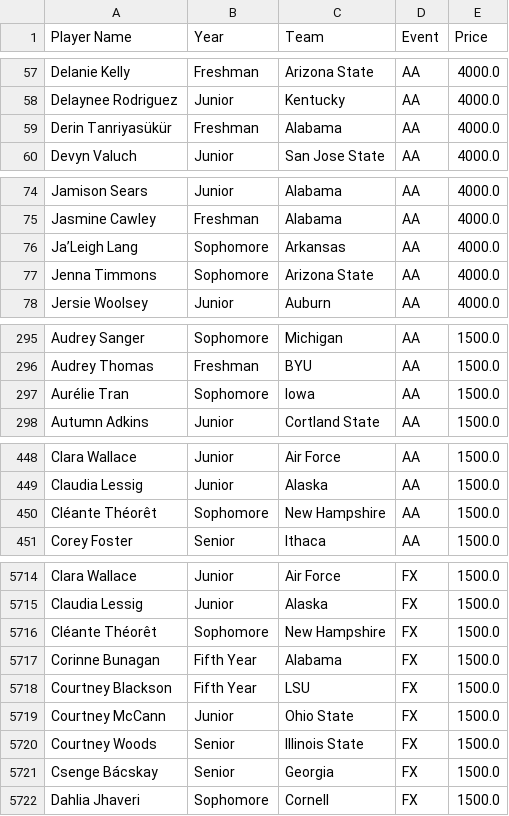
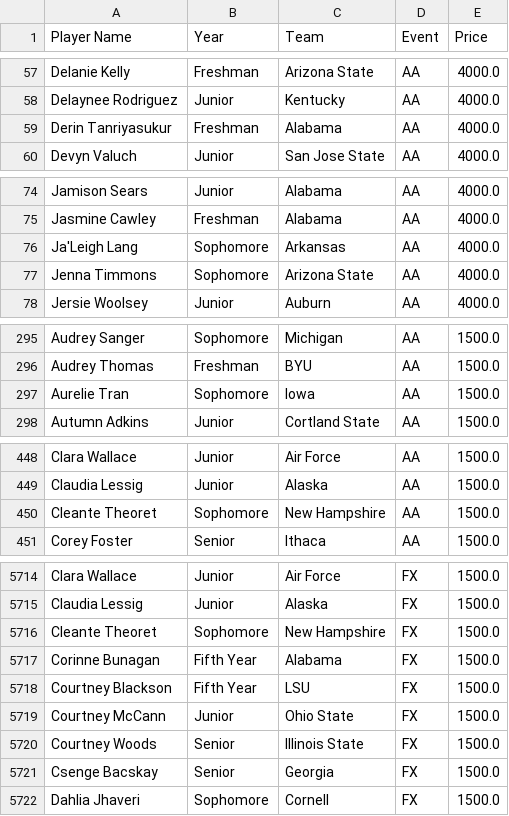
Before and after one commit to mlagerq/fantasygym, a CSV file: Files/fantasizr_player_pricing.csv (was fantasizr_player_pricing.csv), drawn as a sheet; only a part is shown, gaps mark what is left out; the diff covers the shown part only.

```diff
--- a/fantasizr_player_pricing.csv
+++ b/Files/fantasizr_player_pricing.csv
@@ -58,3 +58,3 @@ Delanie Kelly,Freshman,Arizona State,AA,4000.0
 Delaynee Rodriguez,Junior,Kentucky,AA,4000.0
-Derin Tanriyasükür,Freshman,Alabama,AA,4000.0
+Derin Tanriyasukur,Freshman,Alabama,AA,4000.0
 Devyn Valuch,Junior,San Jose State,AA,4000.0
@@ -75,3 +75,3 @@ Jamison Sears,Junior,Alabama,AA,4000.0
 Jasmine Cawley,Freshman,Alabama,AA,4000.0
-Ja’Leigh Lang,Sophomore,Arkansas,AA,4000.0
+Ja'Leigh Lang,Sophomore,Arkansas,AA,4000.0
 Jenna Timmons,Sophomore,Arizona State,AA,4000.0
@@ -296,3 +296,3 @@ Audrey Sanger,Sophomore,Michigan,AA,1500.0
 Audrey Thomas,Freshman,BYU,AA,1500.0
-Aurélie Tran,Sophomore,Iowa,AA,1500.0
+Aurelie Tran,Sophomore,Iowa,AA,1500.0
 Autumn Adkins,Junior,Cortland State,AA,1500.0
@@ -449,3 +449,3 @@ Clara Wallace,Junior,Air Force,AA,1500.0
 Claudia Lessig,Junior,Alaska,AA,1500.0
-Cléante Théorêt,Sophomore,New Hampshire,AA,1500.0
+Cleante Theoret,Sophomore,New Hampshire,AA,1500.0
 Corey Foster,Senior,Ithaca,AA,1500.0
@@ -5715,3 +5715,3 @@ Clara Wallace,Junior,Air Force,FX,1500.0
 Claudia Lessig,Junior,Alaska,FX,1500.0
-Cléante Théorêt,Sophomore,New Hampshire,FX,1500.0
+Cleante Theoret,Sophomore,New Hampshire,FX,1500.0
 Corinne Bunagan,Fifth Year,Alabama,FX,1500.0
@@ -5720,3 +5720,3 @@ Courtney McCann,Junior,Ohio State,FX,1500.0
 Courtney Woods,Senior,Illinois State,FX,1500.0
-Csenge Bácskay,Senior,Georgia,FX,1500.0
+Csenge Bacskay,Senior,Georgia,FX,1500.0
 Dahlia Jhaveri,Sophomore,Cornell,FX,1500.0
```
Also changed, not shown: 44 edited cells elsewhere in this file, 23 other files.
